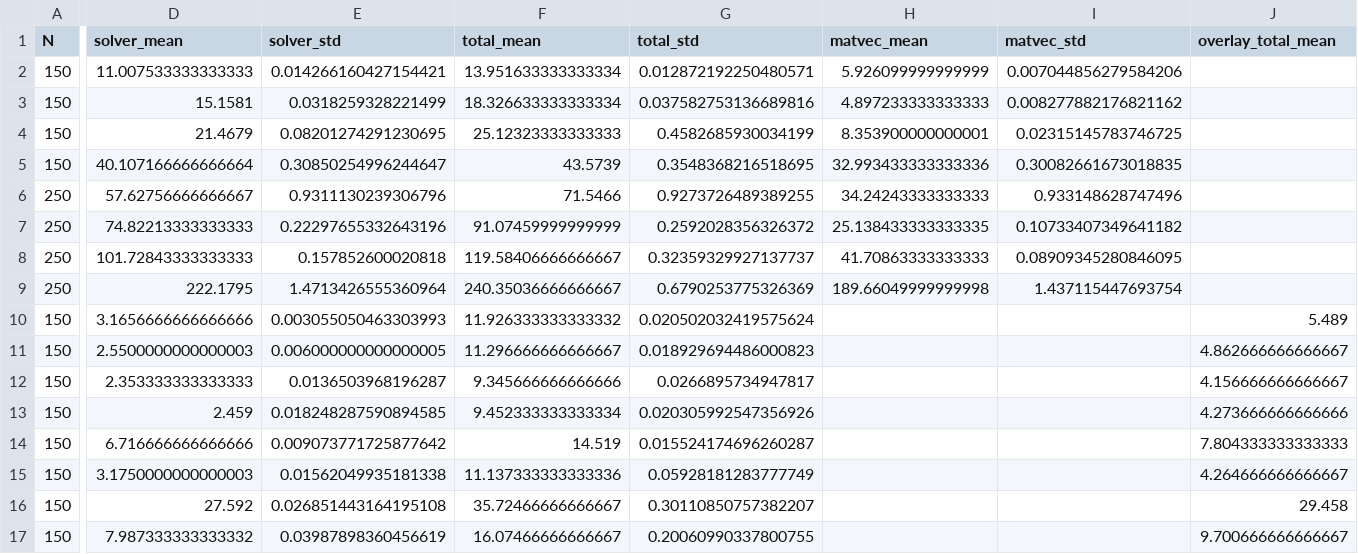
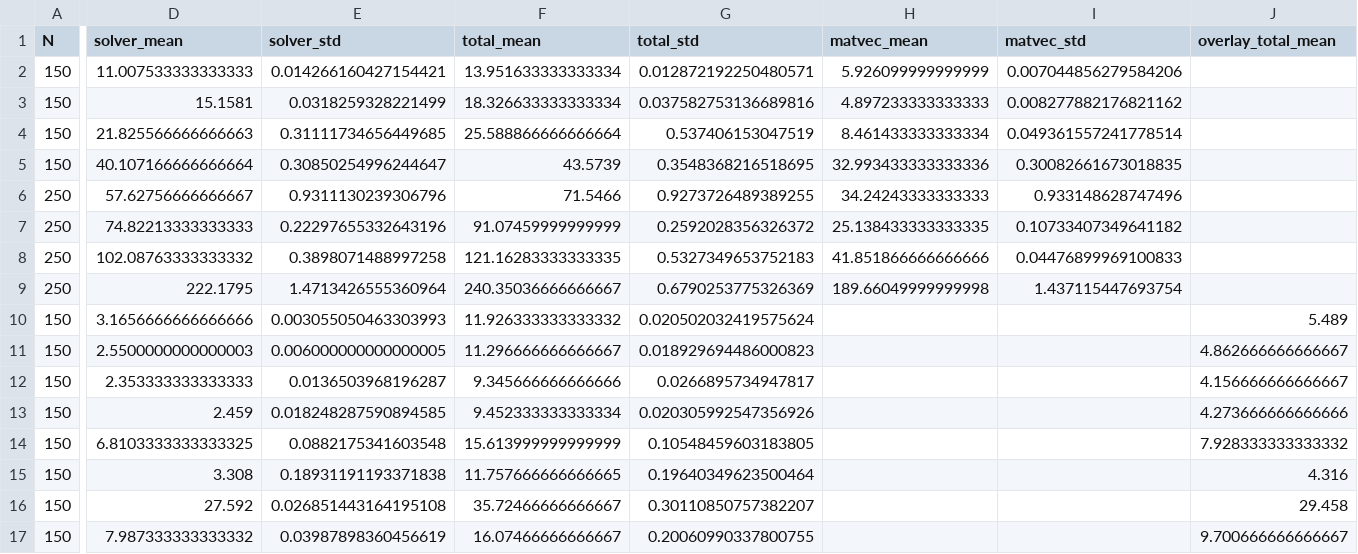
Before and after one commit to Argencle/data-dda-benchmark-paper, a CSV file: Figures/figure3_data.csv, drawn as a sheet; only a part is shown, gaps mark what is left out; the diff covers the shown part only; the diff names each change by its address in the sheet, - before the commit and + after, or states it on an @@ line.

```diff
--- a/Figures/figure3_data.csv
+++ b/Figures/figure3_data.csv
-D4 (solver_mean): 21.4679
+D4 (solver_mean): 21.825566666666663
-E4 (solver_std): 0.08201274291230695
+E4 (solver_std): 0.31111734656449685
-F4 (total_mean): 25.12323333333333
+F4 (total_mean): 25.588866666666664
-G4 (total_std): 0.4582685930034199
+G4 (total_std): 0.537406153047519
-H4 (matvec_mean): 8.353900000000001
+H4 (matvec_mean): 8.461433333333334
-I4 (matvec_std): 0.02315145783746725
+I4 (matvec_std): 0.049361557241778514
-D8 (solver_mean): 101.72843333333333
+D8 (solver_mean): 102.08763333333332
-E8 (solver_std): 0.157852600020818
+E8 (solver_std): 0.3898071488997258
-F8 (total_mean): 119.58406666666667
+F8 (total_mean): 121.16283333333335
-G8 (total_std): 0.32359329927137737
+G8 (total_std): 0.5327349653752183
-H8 (matvec_mean): 41.70863333333333
+H8 (matvec_mean): 41.851866666666666
-I8 (matvec_std): 0.08909345280846095
+I8 (matvec_std): 0.04476899969100833
-D14 (solver_mean): 6.716666666666666
+D14 (solver_mean): 6.8103333333333325
-E14 (solver_std): 0.009073771725877642
+E14 (solver_std): 0.0882175341603548
-F14 (total_mean): 14.519
+F14 (total_mean): 15.613999999999999
-G14 (total_std): 0.015524174696260287
+G14 (total_std): 0.10548459603183805
-J14 (overlay_total_mean): 7.804333333333333
+J14 (overlay_total_mean): 7.928333333333332
-D15 (solver_mean): 3.1750000000000003
+D15 (solver_mean): 3.308
-E15 (solver_std): 0.01562049935181338
+E15 (solver_std): 0.18931191193371838
-F15 (total_mean): 11.137333333333336
+F15 (total_mean): 11.757666666666665
-G15 (total_std): 0.05928181283777749
+G15 (total_std): 0.19640349623500464
-J15 (overlay_total_mean): 4.264666666666667
+J15 (overlay_total_mean): 4.316
```
Also changed, not shown: 14 edited cells elsewhere in this file, logs_GPU_6000Ada/adda_gpu_results.csv, logs_GPU_6000Ada/ifdda_gpu_results.csv, 32 other files.
